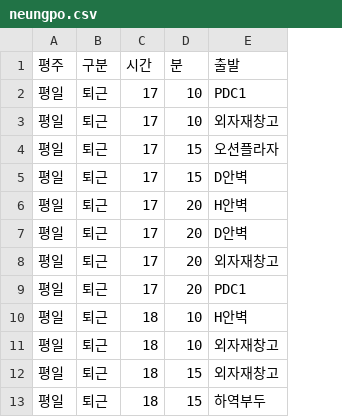
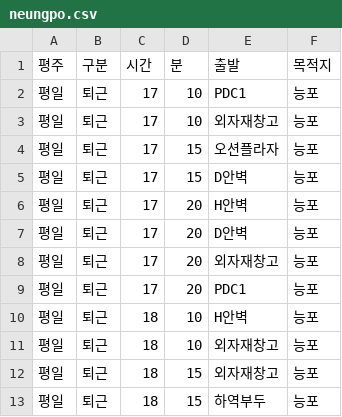
Before and after one commit to junh0601/dsme, a CSV file: src/neungpo.csv, drawn as a sheet; only a part is shown; the diff names each change by its address in the sheet, - before the commit and + after, or states it on an @@ line.

```diff
--- a/src/neungpo.csv
+++ b/src/neungpo.csv
+column F (목적지), rows 2-13: all 능포
```
Also changed, not shown: 4 other files.
